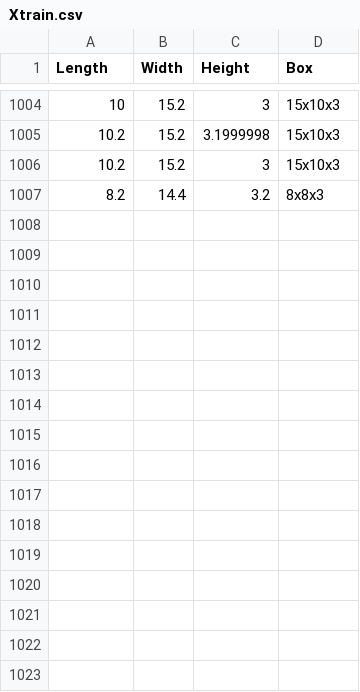
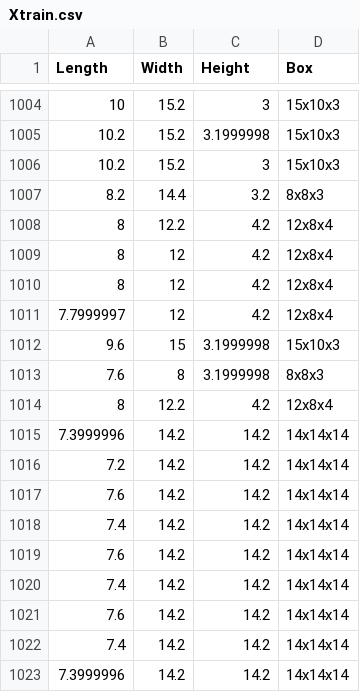
Before and after one commit to SirWalterLibrary/Dim-Testing, a CSV file: data/Xtrain.csv, drawn as a sheet; only a part is shown, gaps mark what is left out; the diff names each change by its address in the sheet, - before the commit and + after, or states it on an @@ line.

Commit message:
Updated Xtrain.csv with 12x8x4 box Retrained the model Saved the combined log into the same folder as the logs

```diff
--- a/data/Xtrain.csv
+++ b/data/Xtrain.csv
+row 1008: 8 | 12.2 | 4.2 | 12x8x4
+row 1009: 8 | 12 | 4.2 | 12x8x4
+row 1010: 8 | 12 | 4.2 | 12x8x4
+row 1011: 7.7999997 | 12 | 4.2 | 12x8x4
+row 1012: 9.6 | 15 | 3.1999998 | 15x10x3
+row 1013: 7.6 | 8 | 3.1999998 | 8x8x3
+row 1014: 8 | 12.2 | 4.2 | 12x8x4
+row 1015: 7.3999996 | 14.2 | 14.2 | 14x14x14
+row 1016: 7.2 | 14.2 | 14.2 | 14x14x14
+row 1017: 7.6 | 14.2 | 14.2 | 14x14x14
+row 1018: 7.4 | 14.2 | 14.2 | 14x14x14
+row 1019: 7.6 | 14.2 | 14.2 | 14x14x14
+row 1020: 7.4 | 14.2 | 14.2 | 14x14x14
+row 1021: 7.6 | 14.2 | 14.2 | 14x14x14
+row 1022: 7.4 | 14.2 | 14.2 | 14x14x14
+row 1023: 7.3999996 | 14.2 | 14.2 | 14x14x14
```
Also changed, not shown: 2 other files.
